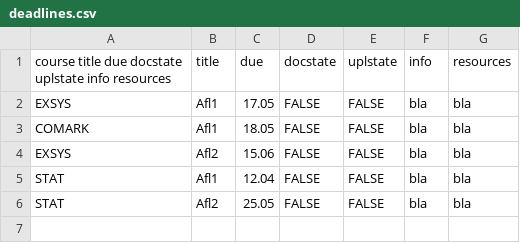
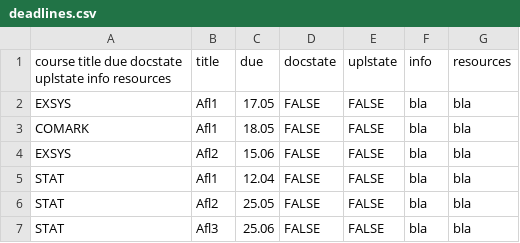
Before and after one commit to dagurh/coolstudent.net, a CSV file: csvdata/deadlines.csv, drawn as a sheet.

Commit message:
db tables updated

```diff
--- a/csvdata/deadlines.csv
+++ b/csvdata/deadlines.csv
@@ -6 +6,2 @@ STAT,Afl1,12.04,FALSE,FALSE,bla,bla
 STAT,Afl2,25.05,FALSE,FALSE,bla,bla
+STAT,Afl3,25.06,FALSE,FALSE,bla,bla
```
Also changed, not shown: 1 other file.
